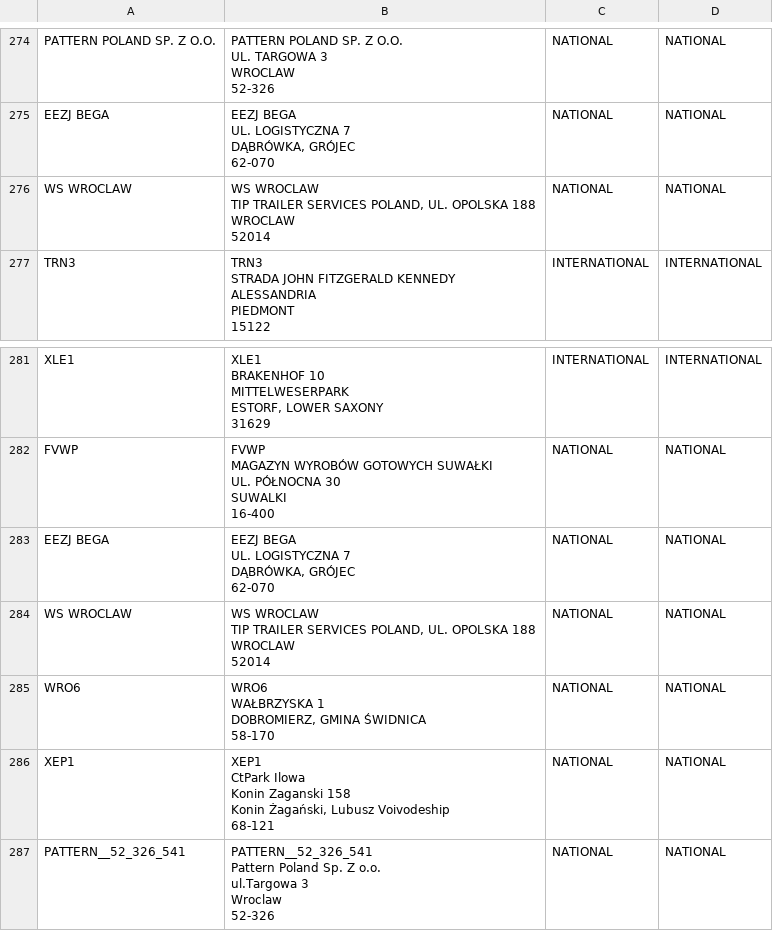
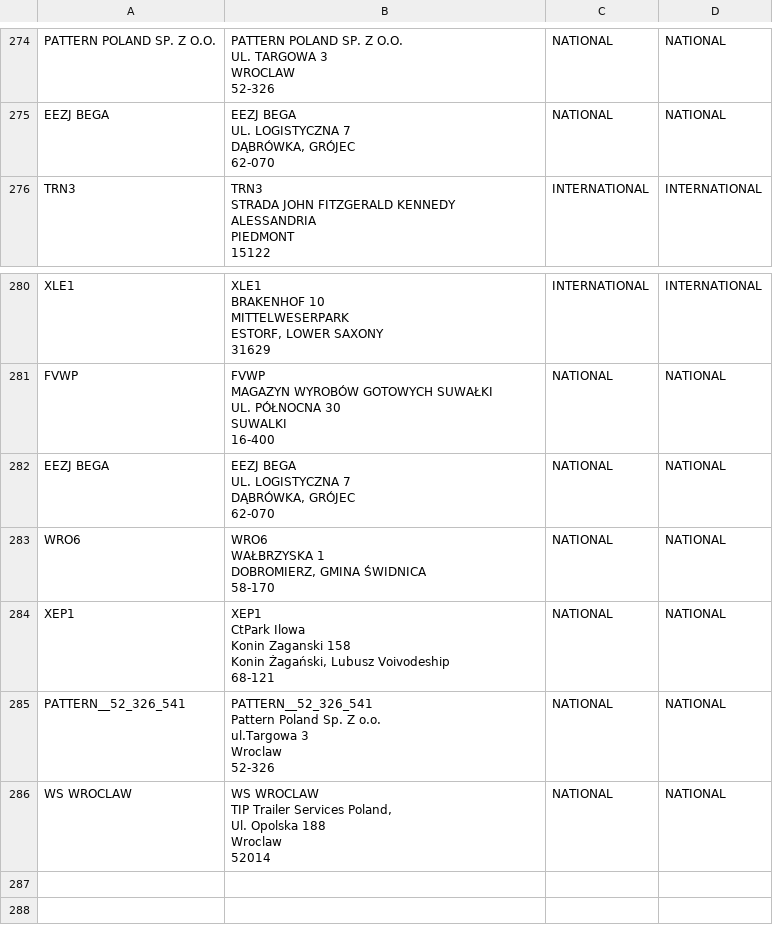
Before and after one commit to s-pro-v/kierunki, a CSV file: ListaKierunkow.csv, drawn as a sheet; only a part is shown, gaps mark what is left out.

Commit message:
[CSV] Aktualizacja kierunku: WS WROCLAW (NATIONAL)

```diff
--- a/ListaKierunkow.csv
+++ b/ListaKierunkow.csv
@@ -1125,6 +1125,2 @@ DĄBRÓWKA, GRÓJEC
 62-070",NATIONAL,NATIONAL
-WS WROCLAW,"WS WROCLAW
-TIP TRAILER SERVICES POLAND, UL. OPOLSKA 188
-WROCLAW
-52014",NATIONAL,NATIONAL
 TRN3,"TRN3
@@ -1162,6 +1158,2 @@ DĄBRÓWKA, GRÓJEC
 62-070",NATIONAL,NATIONAL
-WS WROCLAW,"WS WROCLAW
-TIP TRAILER SERVICES POLAND, UL. OPOLSKA 188
-WROCLAW
-52014",NATIONAL,NATIONAL
 WRO6,"WRO6
@@ -1180 +1172,6 @@ Wroclaw
 52-326",NATIONAL,NATIONAL
+WS WROCLAW,"WS WROCLAW
+TIP Trailer Services Poland,
+Ul. Opolska 188
+Wroclaw
+52014",NATIONAL,NATIONAL
```
